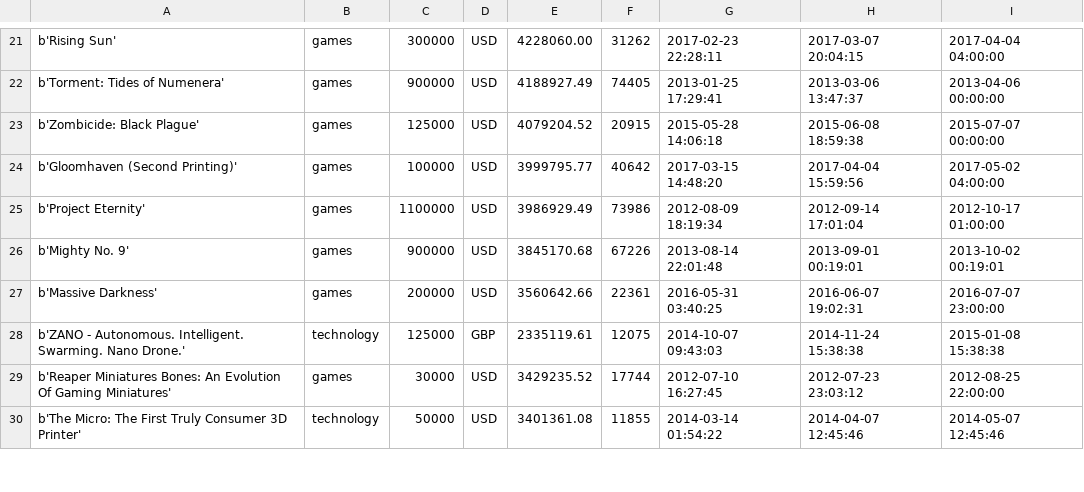
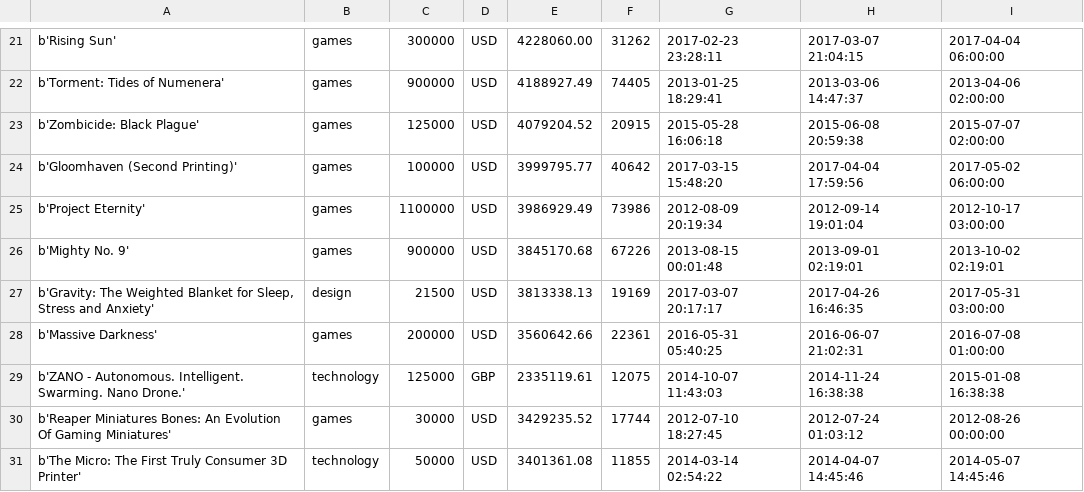
Before and after one commit to JustAnAlias/kickstarter, a CSV file: sample.csv, drawn as a sheet; only a part is shown, gaps mark what is left out; the diff covers the shown part only.

```diff
--- a/sample.csv
+++ b/sample.csv
@@ -21,10 +21,11 @@
-"b'Rising Sun'",games,300000,USD,4228060.00,31262,2017-02-23 22:28:11,2017-03-07 20:04:15,2017-04-04 04:00:00
-"b'Torment: Tides of Numenera'",games,900000,USD,4188927.49,74405,2013-01-25 17:29:41,2013-03-06 13:47:37,2013-04-06 00:00:00
-"b'Zombicide: Black Plague'",games,125000,USD,4079204.52,20915,2015-05-28 14:06:18,2015-06-08 18:59:38,2015-07-07 00:00:00
-"b'Gloomhaven (Second Printing)'",games,100000,USD,3999795.77,40642,2017-03-15 14:48:20,2017-04-04 15:59:56,2017-05-02 04:00:00
-"b'Project Eternity'",games,1100000,USD,3986929.49,73986,2012-08-09 18:19:34,2012-09-14 17:01:04,2012-10-17 01:00:00
-"b'Mighty No. 9'",games,900000,USD,3845170.68,67226,2013-08-14 22:01:48,2013-09-01 00:19:01,2013-10-02 00:19:01
-"b'Massive Darkness'",games,200000,USD,3560642.66,22361,2016-05-31 03:40:25,2016-06-07 19:02:31,2016-07-07 23:00:00
-"b'ZANO - Autonomous. Intelligent. Swarming. Nano Drone.'",technology,125000,GBP,2335119.61,12075,2014-10-07 09:43:03,2014-11-24 15:38:38,2015-01-08 15:38:38
-"b'Reaper Miniatures Bones: An Evolution Of Gaming Miniatures'",games,30000,USD,3429235.52,17744,2012-07-10 16:27:45,2012-07-23 23:03:12,2012-08-25 22:00:00
-"b'The Micro: The First Truly Consumer 3D Printer'",technology,50000,USD,3401361.08,11855,2014-03-14 01:54:22,2014-04-07 12:45:46,2014-05-07 12:45:46
+"b'Rising Sun'",games,300000,USD,4228060.00,31262,2017-02-23 23:28:11,2017-03-07 21:04:15,2017-04-04 06:00:00
+"b'Torment: Tides of Numenera'",games,900000,USD,4188927.49,74405,2013-01-25 18:29:41,2013-03-06 14:47:37,2013-04-06 02:00:00
+"b'Zombicide: Black Plague'",games,125000,USD,4079204.52,20915,2015-05-28 16:06:18,2015-06-08 20:59:38,2015-07-07 02:00:00
+"b'Gloomhaven (Second Printing)'",games,100000,USD,3999795.77,40642,2017-03-15 15:48:20,2017-04-04 17:59:56,2017-05-02 06:00:00
+"b'Project Eternity'",games,1100000,USD,3986929.49,73986,2012-08-09 20:19:34,2012-09-14 19:01:04,2012-10-17 03:00:00
+"b'Mighty No. 9'",games,900000,USD,3845170.68,67226,2013-08-15 00:01:48,2013-09-01 02:19:01,2013-10-02 02:19:01
+"b'Gravity: The Weighted Blanket for Sleep, Stress and Anxiety'",design,21500,USD,3813338.13,19169,2017-03-07 20:17:17,2017-04-26 16:46:35,2017-05-31 03:00:00
+"b'Massive Darkness'",games,200000,USD,3560642.66,22361,2016-05-31 05:40:25,2016-06-07 21:02:31,2016-07-08 01:00:00
+"b'ZANO - Autonomous. Intelligent. Swarming. Nano Drone.'",technology,125000,GBP,2335119.61,12075,2014-10-07 11:43:03,2014-11-24 16:38:38,2015-01-08 16:38:38
+"b'Reaper Miniatures Bones: An Evolution Of Gaming Miniatures'",games,30000,USD,3429235.52,17744,2012-07-10 18:27:45,2012-07-24 01:03:12,2012-08-26 00:00:00
+"b'The Micro: The First Truly Consumer 3D Printer'",technology,50000,USD,3401361.08,11855,2014-03-14 02:54:22,2014-04-07 14:45:46,2014-05-07 14:45:46
```
Also changed, not shown: 1 removed row and 87 edited cells elsewhere in this file, 2 other files.
